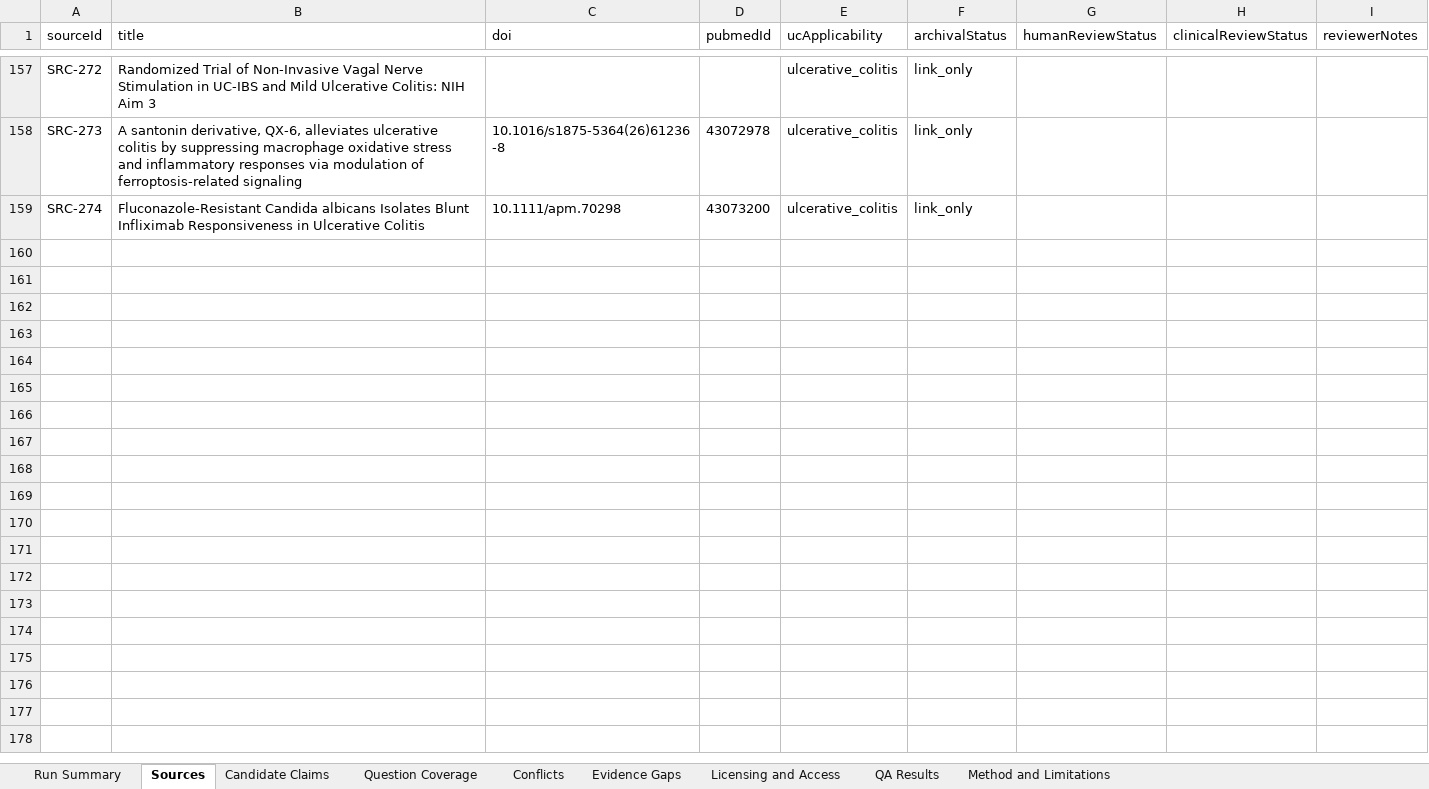
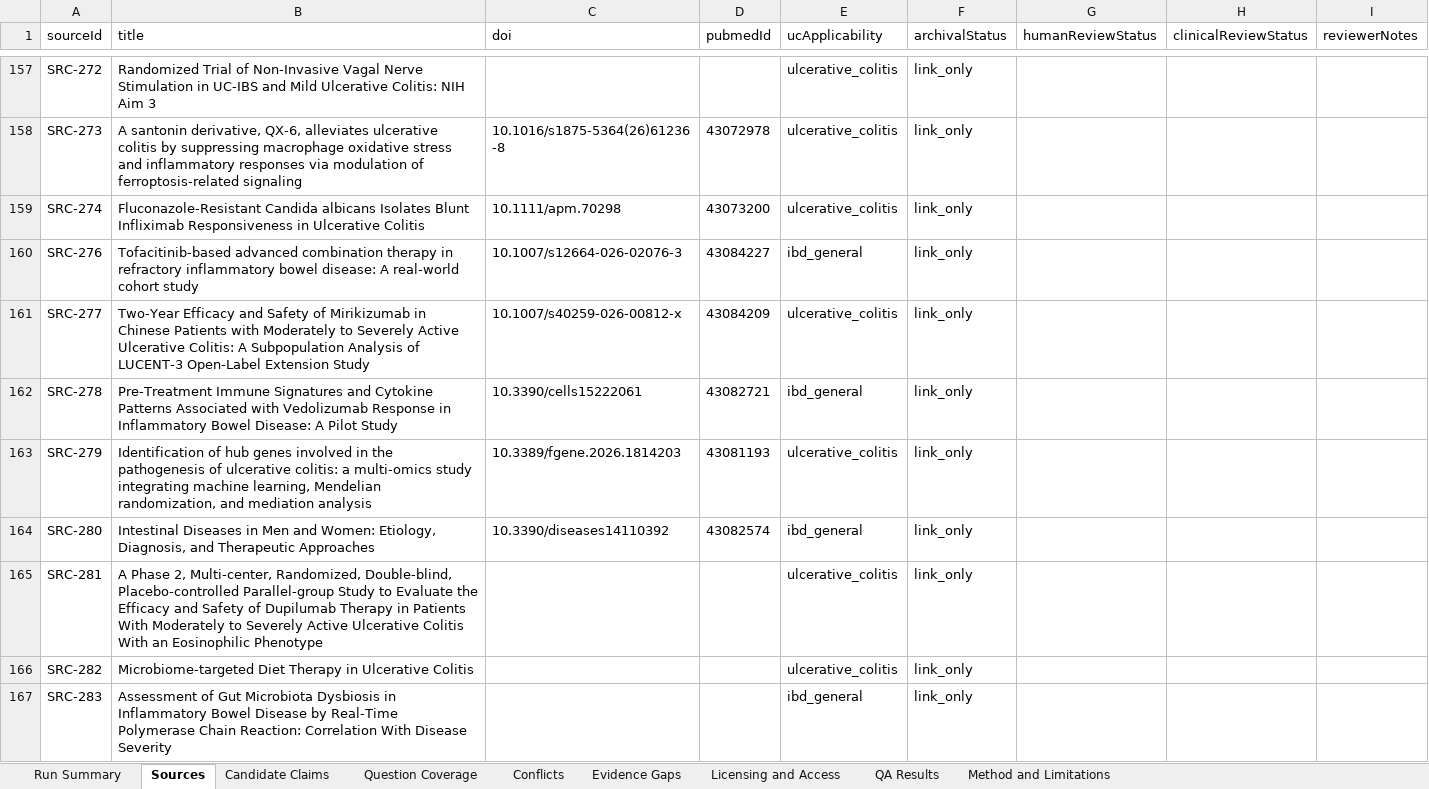
Before and after one commit to janakiramvit/uc-agent, an Excel workbook: knowledge/uc-evidence-expansion/reviewer-workbook.xlsx, sheet Sources, drawn as a sheet; only a part is shown, gaps mark what is left out; values as stored, in another font and other column widths than the file's, no borders; the diff covers the shown part only; the diff names each change by its address in the sheet, - before the commit and + after, or states it on an @@ line.

```diff
--- a/knowledge/uc-evidence-expansion/reviewer-workbook.xlsx (sheet Sources)
+++ b/knowledge/uc-evidence-expansion/reviewer-workbook.xlsx (sheet Sources)
+row 160: SRC-276 | Tofacitinib-based advanced combination therapy in refractory inflammatory bowel disease: A real-world cohort study | 10.1007/s12664-026-02076-3 | 43084227 | ibd_general | link_only
+row 161: SRC-277 | Two-Year Efficacy and Safety of Mirikizumab in Chinese Patients with Moderately to Severely Active Ulcerative Colitis: A Subpopulation Analysis of LUCENT-3 Open-Label Extension Study | 10.1007/s40259-026-00812-x | 43084209 | ulcerative_colitis | link_only
+row 162: SRC-278 | Pre-Treatment Immune Signatures and Cytokine Patterns Associated with Vedolizumab Response in Inflammatory Bowel Disease: A Pilot Study | 10.3390/cells15222061 | 43082721 | ibd_general | link_only
+row 163: SRC-279 | Identification of hub genes involved in the pathogenesis of ulcerative colitis: a multi-omics study integrating machine learning, Mendelian randomization, and mediation analysis | 10.3389/fgene.2026.1814203 | 43081193 | ulcerative_colitis | link_only
+row 164: SRC-280 | Intestinal Diseases in Men and Women: Etiology, Diagnosis, and Therapeutic Approaches | 10.3390/diseases14110392 | 43082574 | ibd_general | link_only
+row 165: SRC-281 | A Phase 2, Multi-center, Randomized, Double-blind, Placebo-controlled Parallel-group Study to Evaluate the Efficacy and Safety of Dupilumab Therapy in Patients With Moderately to Severely Active Ulcerative Colitis With an Eosinophilic Phenotype |  |  | ulcerative_colitis | link_only
+row 166: SRC-282 | Microbiome-targeted Diet Therapy in Ulcerative Colitis |  |  | ulcerative_colitis | link_only
+row 167: SRC-283 | Assessment of Gut Microbiota Dysbiosis in Inflammatory Bowel Disease by Real-Time Polymerase Chain Reaction: Correlation With Disease Severity |  |  | ibd_general | link_only
```
Also changed, not shown: 7 added rows elsewhere in this sheet, sheet Licensing and Access, sheet Candidate Claims, sheet Run Summary, 16 other files.
